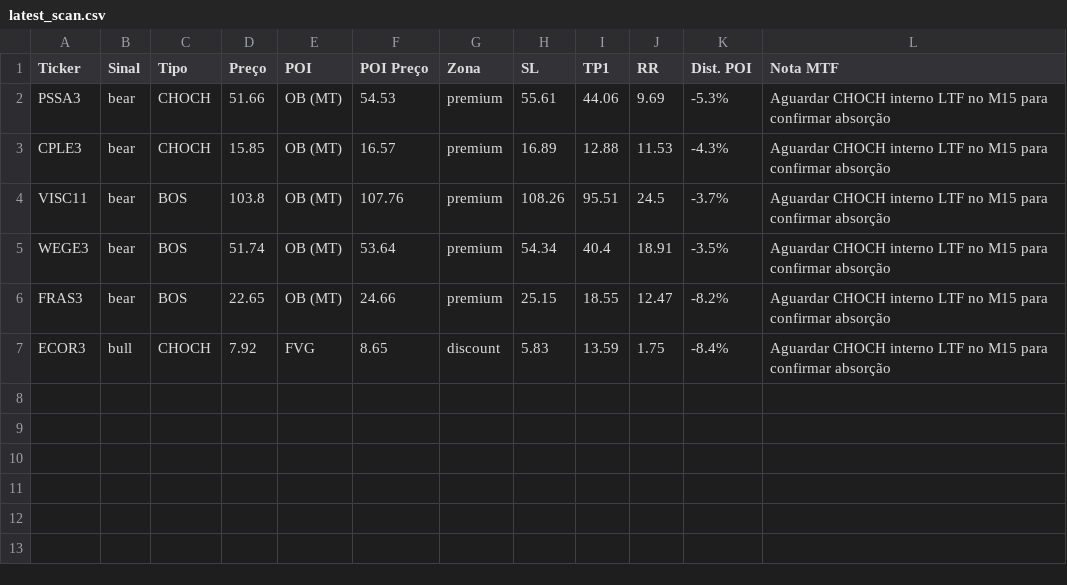
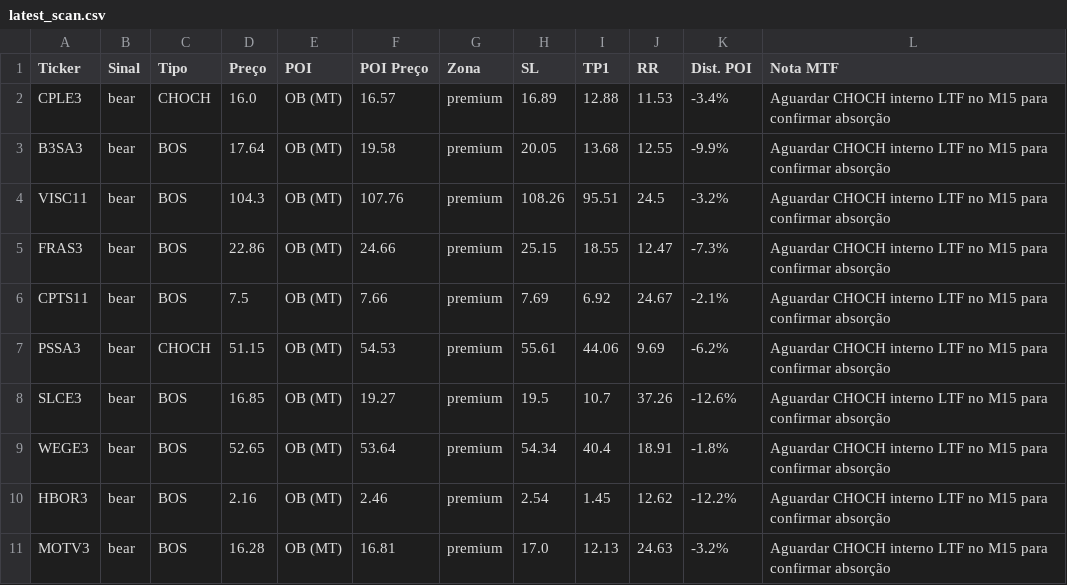
Before and after one commit to julianimmj/SMC-v3.0, a CSV file: latest_scan.csv, drawn as a sheet.

Commit message:
bot: upload resultados diarios [skip ci]

```diff
--- a/latest_scan.csv
+++ b/latest_scan.csv
@@ -1,7 +1,11 @@
 Ticker,Sinal,Tipo,Preço,POI,POI Preço,Zona,SL,TP1,RR,Dist. POI,Nota MTF
-PSSA3,bear,CHOCH,51.66,OB (MT),54.53,premium,55.61,44.06,9.69,-5.3%,Aguardar CHOCH interno LTF no M15 para confirmar absorção
-CPLE3,bear,CHOCH,15.85,OB (MT),16.57,premium,16.89,12.88,11.53,-4.3%,Aguardar CHOCH interno LTF no M15 para confirmar absorção
-VISC11,bear,BOS,103.8,OB (MT),107.76,premium,108.26,95.51,24.5,-3.7%,Aguardar CHOCH interno LTF no M15 para confirmar absorção
-WEGE3,bear,BOS,51.74,OB (MT),53.64,premium,54.34,40.4,18.91,-3.5%,Aguardar CHOCH interno LTF no M15 para confirmar absorção
-FRAS3,bear,BOS,22.65,OB (MT),24.66,premium,25.15,18.55,12.47,-8.2%,Aguardar CHOCH interno LTF no M15 para confirmar absorção
-ECOR3,bull,CHOCH,7.92,FVG,8.65,discount,5.83,13.59,1.75,-8.4%,Aguardar CHOCH interno LTF no M15 para confirmar absorção
+CPLE3,bear,CHOCH,16.0,OB (MT),16.57,premium,16.89,12.88,11.53,-3.4%,Aguardar CHOCH interno LTF no M15 para confirmar absorção
+B3SA3,bear,BOS,17.64,OB (MT),19.58,premium,20.05,13.68,12.55,-9.9%,Aguardar CHOCH interno LTF no M15 para confirmar absorção
+VISC11,bear,BOS,104.3,OB (MT),107.76,premium,108.26,95.51,24.5,-3.2%,Aguardar CHOCH interno LTF no M15 para confirmar absorção
+FRAS3,bear,BOS,22.86,OB (MT),24.66,premium,25.15,18.55,12.47,-7.3%,Aguardar CHOCH interno LTF no M15 para confirmar absorção
+CPTS11,bear,BOS,7.5,OB (MT),7.66,premium,7.69,6.92,24.67,-2.1%,Aguardar CHOCH interno LTF no M15 para confirmar absorção
+PSSA3,bear,CHOCH,51.15,OB (MT),54.53,premium,55.61,44.06,9.69,-6.2%,Aguardar CHOCH interno LTF no M15 para confirmar absorção
+SLCE3,bear,BOS,16.85,OB (MT),19.27,premium,19.5,10.7,37.26,-12.6%,Aguardar CHOCH interno LTF no M15 para confirmar absorção
+WEGE3,bear,BOS,52.65,OB (MT),53.64,premium,54.34,40.4,18.91,-1.8%,Aguardar CHOCH interno LTF no M15 para confirmar absorção
+HBOR3,bear,BOS,2.16,OB (MT),2.46,premium,2.54,1.45,12.62,-12.2%,Aguardar CHOCH interno LTF no M15 para confirmar absorção
+MOTV3,bear,BOS,16.28,OB (MT),16.81,premium,17.0,12.13,24.63,-3.2%,Aguardar CHOCH interno LTF no M15 para confirmar absorção
```
